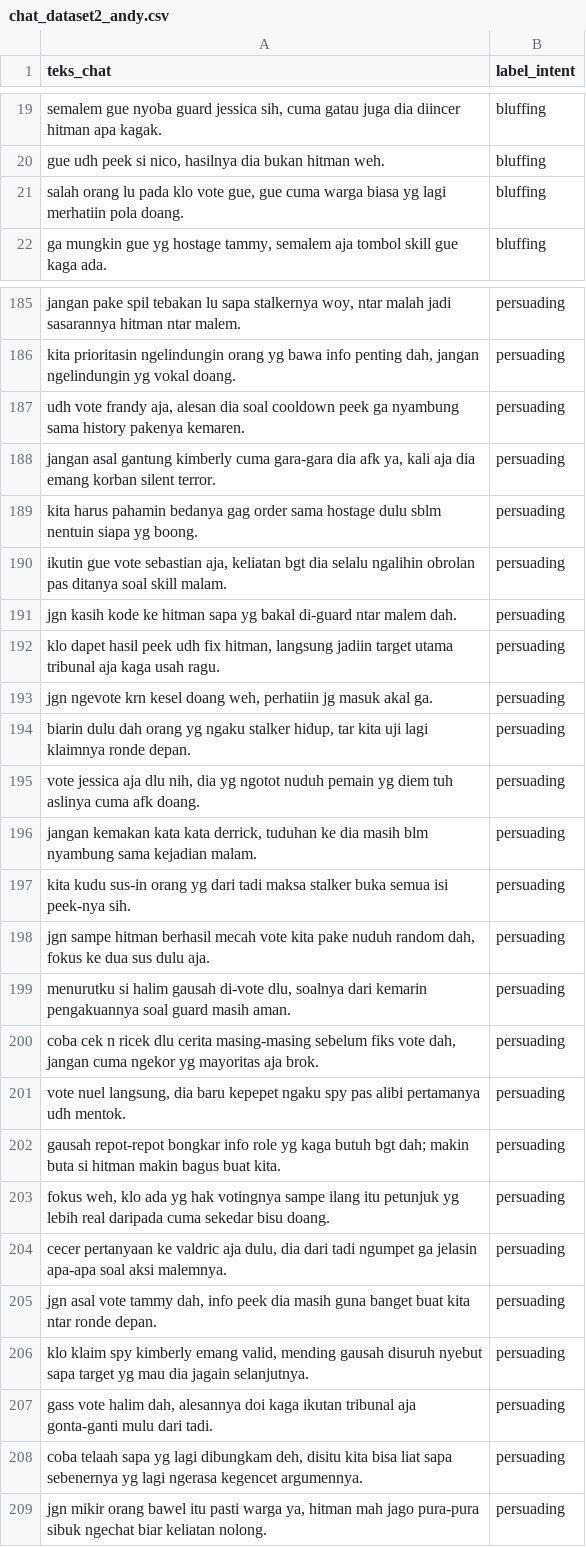
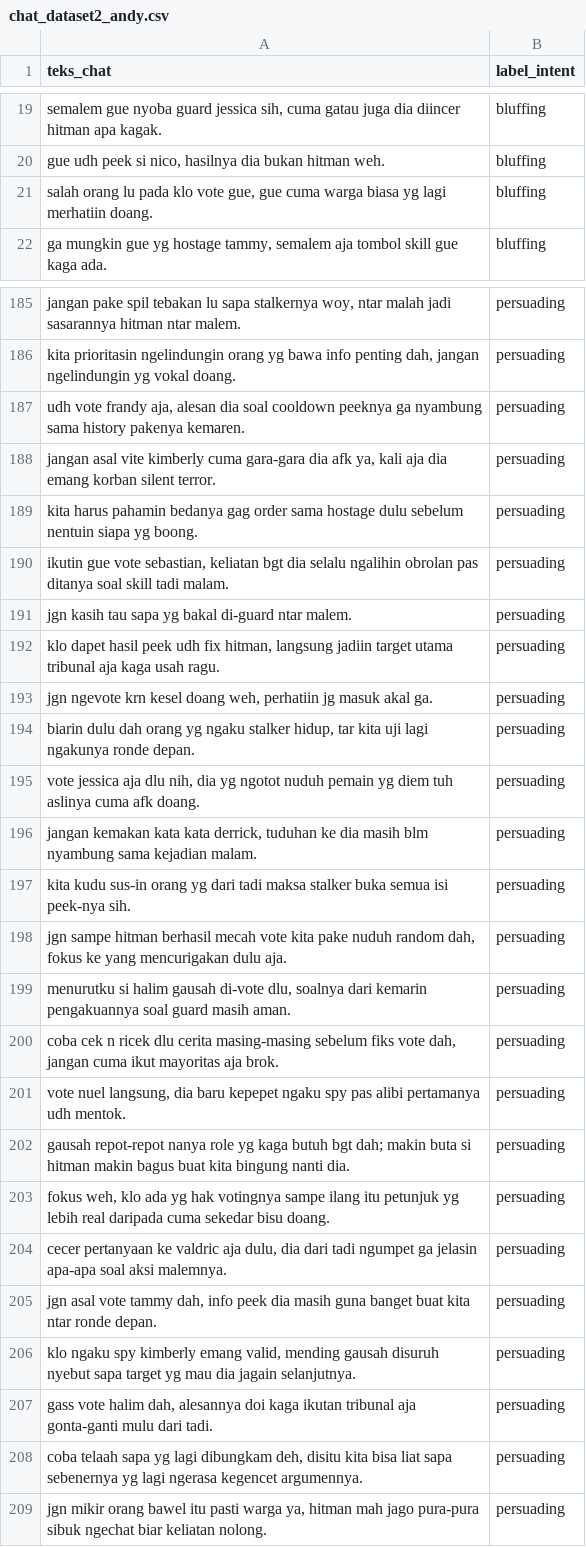
Before and after one commit to Andysaputra1/prethesis, a CSV file: data/chat_dataset2_andy.csv, drawn as a sheet; only a part is shown, gaps mark what is left out; the diff covers the shown part only.

```diff
--- a/data/chat_dataset2_andy.csv
+++ b/data/chat_dataset2_andy.csv
@@ -20,3 +20,3 @@
 "gue udh peek si nico, hasilnya dia bukan hitman weh.","bluffing"
-"salah orang lu pada klo vote gue, gue cuma warga biasa yg lagi merhatiin pola doang.","bluffing"
+"salah orang lu pada klo vote gue, gue cuma warga biasa yg lagi merhatiin  doang.","bluffing"
 "ga mungkin gue yg hostage tammy, semalem aja tombol skill gue kaga ada.","bluffing"
@@ -186,10 +186,10 @@
 "kita prioritasin ngelindungin orang yg bawa info penting dah, jangan ngelindungin yg vokal doang.","persuading"
-"udh vote frandy aja, alesan dia soal cooldown peek ga nyambung sama history pakenya kemaren.","persuading"
-"jangan asal gantung kimberly cuma gara-gara dia afk ya, kali aja dia emang korban silent terror.","persuading"
-"kita harus pahamin bedanya gag order sama hostage dulu sblm nentuin siapa yg boong.","persuading"
-"ikutin gue vote sebastian aja, keliatan bgt dia selalu ngalihin obrolan pas ditanya soal skill malam.","persuading"
-"jgn kasih kode ke hitman sapa yg bakal di-guard ntar malem dah.","persuading"
+"udh vote frandy aja, alesan dia soal cooldown peeknya ga nyambung sama history pakenya kemaren.","persuading"
+"jangan asal vite kimberly cuma gara-gara dia afk ya, kali aja dia emang korban silent terror.","persuading"
+"kita harus pahamin bedanya gag order sama hostage dulu sebelum nentuin siapa yg boong.","persuading"
+"ikutin gue vote sebastian, keliatan bgt dia selalu ngalihin obrolan pas ditanya soal skill tadi malam.","persuading"
+"jgn kasih tau sapa yg bakal di-guard ntar malem.","persuading"
 "klo dapet hasil peek udh fix hitman, langsung jadiin target utama tribunal aja kaga usah ragu.","persuading"
 "jgn ngevote krn kesel doang weh, perhatiin jg masuk akal ga.","persuading"
-"biarin dulu dah orang yg ngaku stalker hidup, tar kita uji lagi klaimnya ronde depan.","persuading"
+"biarin dulu dah orang yg ngaku stalker hidup, tar kita uji lagi ngakunya ronde depan.","persuading"
 "vote jessica aja dlu nih, dia yg ngotot nuduh pemain yg diem tuh aslinya cuma afk doang.","persuading"
@@ -197,7 +197,7 @@
 "kita kudu sus-in orang yg dari tadi maksa stalker buka semua isi peek-nya sih.","persuading"
-"jgn sampe hitman berhasil mecah vote kita pake nuduh random dah, fokus ke dua sus dulu aja.","persuading"
+"jgn sampe hitman berhasil mecah vote kita pake nuduh random dah, fokus ke yang mencurigakan dulu aja.","persuading"
 "menurutku si halim gausah di-vote dlu, soalnya dari kemarin pengakuannya soal guard masih aman.","persuading"
-"coba cek n ricek dlu cerita masing-masing sebelum fiks vote dah, jangan cuma ngekor yg mayoritas aja brok.","persuading"
+"coba cek n ricek dlu cerita masing-masing sebelum fiks vote dah, jangan cuma ikut mayoritas aja brok.","persuading"
 "vote nuel langsung, dia baru kepepet ngaku spy pas alibi pertamanya udh mentok.","persuading"
-"gausah repot-repot bongkar info role yg kaga butuh bgt dah; makin buta si hitman makin bagus buat kita.","persuading"
+"gausah repot-repot nanya role yg kaga butuh bgt dah; makin buta si hitman makin bagus buat kita bingung nanti dia.","persuading"
 "fokus weh, klo ada yg hak votingnya sampe ilang itu petunjuk yg lebih real daripada cuma sekedar bisu doang.","persuading"
@@ -205,3 +205,3 @@
 "jgn asal vote tammy dah, info peek dia masih guna banget buat kita ntar ronde depan.","persuading"
-"klo klaim spy kimberly emang valid, mending gausah disuruh nyebut sapa target yg mau dia jagain selanjutnya.","persuading"
+"klo ngaku spy kimberly emang valid, mending gausah disuruh nyebut sapa target yg mau dia jagain selanjutnya.","persuading"
 "gass vote halim dah, alesannya doi kaga ikutan tribunal aja gonta-ganti mulu dari tadi.","persuading"
```
Also changed, not shown: 41 edited cells elsewhere in this file.
